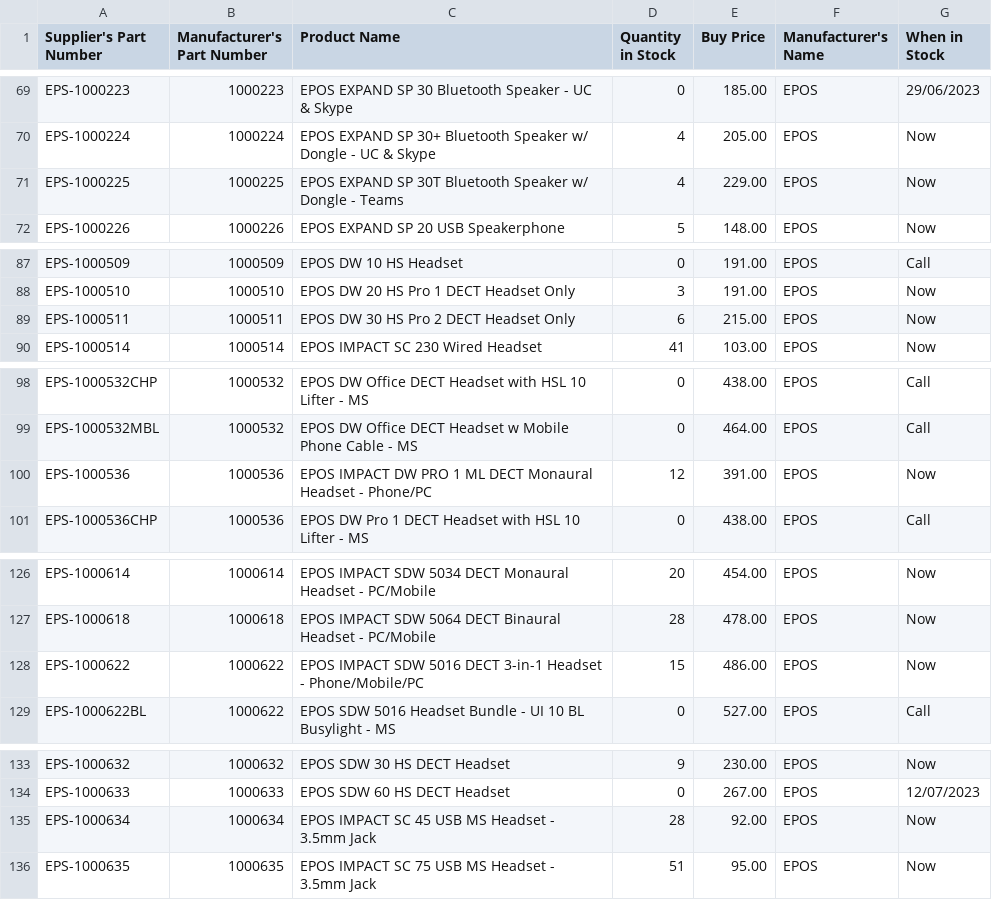
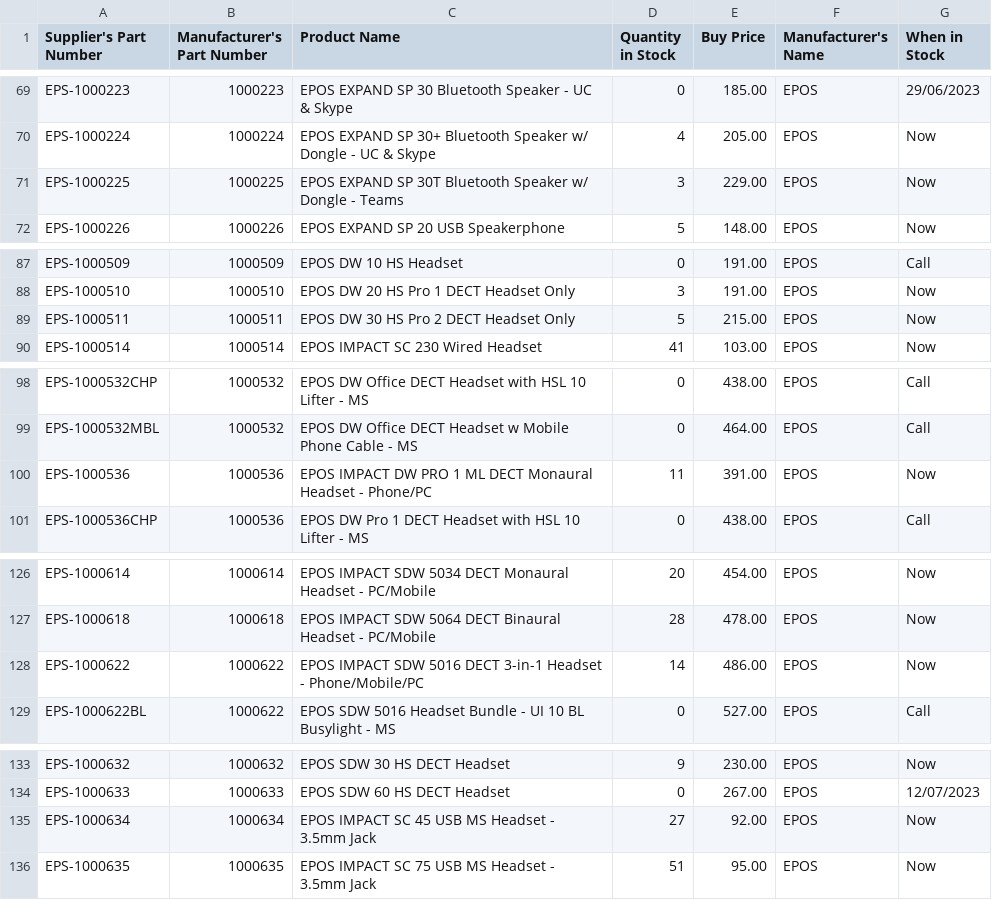
Before and after one commit to weberyuweili/cackle-catalogs, a CSV file: AG.csv, drawn as a sheet; only a part is shown, gaps mark what is left out; the diff covers the shown part only.

```diff
--- a/AG.csv
+++ b/AG.csv
@@ -70,3 +70,3 @@
 "EPS-1000224","1000224","EPOS EXPAND SP 30+ Bluetooth Speaker w/ Dongle - UC & Skype",4,"205.00","EPOS","Now"
-"EPS-1000225","1000225","EPOS EXPAND SP 30T Bluetooth Speaker w/ Dongle - Teams",4,"229.00","EPOS","Now"
+"EPS-1000225","1000225","EPOS EXPAND SP 30T Bluetooth Speaker w/ Dongle - Teams",3,"229.00","EPOS","Now"
 "EPS-1000226","1000226","EPOS EXPAND SP 20 USB Speakerphone",5,"148.00","EPOS","Now"
@@ -88,3 +88,3 @@
 "EPS-1000510","1000510","EPOS DW 20 HS Pro 1 DECT Headset Only",3,"191.00","EPOS","Now"
-"EPS-1000511","1000511","EPOS DW 30 HS Pro 2 DECT Headset Only",6,"215.00","EPOS","Now"
+"EPS-1000511","1000511","EPOS DW 30 HS Pro 2 DECT Headset Only",5,"215.00","EPOS","Now"
 "EPS-1000514","1000514","EPOS IMPACT SC 230 Wired Headset",41,"103.00","EPOS","Now"
@@ -99,3 +99,3 @@
 "EPS-1000532MBL","1000532","EPOS DW Office DECT Headset w Mobile Phone Cable - MS",0,"464.00","EPOS","Call"
-"EPS-1000536","1000536","EPOS IMPACT DW PRO 1 ML DECT Monaural Headset - Phone/PC",12,"391.00","EPOS","Now"
+"EPS-1000536","1000536","EPOS IMPACT DW PRO 1 ML DECT Monaural Headset - Phone/PC",11,"391.00","EPOS","Now"
 "EPS-1000536CHP","1000536","EPOS DW Pro 1 DECT Headset with HSL 10 Lifter - MS",0,"438.00","EPOS","Call"
@@ -127,3 +127,3 @@
 "EPS-1000618","1000618","EPOS IMPACT SDW 5064 DECT Binaural Headset - PC/Mobile",28,"478.00","EPOS","Now"
-"EPS-1000622","1000622","EPOS IMPACT SDW 5016 DECT 3-in-1 Headset - Phone/Mobile/PC",15,"486.00","EPOS","Now"
+"EPS-1000622","1000622","EPOS IMPACT SDW 5016 DECT 3-in-1 Headset - Phone/Mobile/PC",14,"486.00","EPOS","Now"
 "EPS-1000622BL","1000622","EPOS SDW 5016 Headset Bundle - UI 10 BL Busylight - MS",0,"527.00","EPOS","Call"
@@ -134,3 +134,3 @@
 "EPS-1000633","1000633","EPOS SDW 60 HS DECT Headset",0,"267.00","EPOS","12/07/2023"
-"EPS-1000634","1000634","EPOS IMPACT SC 45 USB MS Headset - 3.5mm Jack",28,"92.00","EPOS","Now"
+"EPS-1000634","1000634","EPOS IMPACT SC 45 USB MS Headset - 3.5mm Jack",27,"92.00","EPOS","Now"
 "EPS-1000635","1000635","EPOS IMPACT SC 75 USB MS Headset - 3.5mm Jack",51,"95.00","EPOS","Now"
```
Also changed, not shown: 7 edited cells elsewhere in this file, ENT.csv, SNNT.csv, 3 other files.
